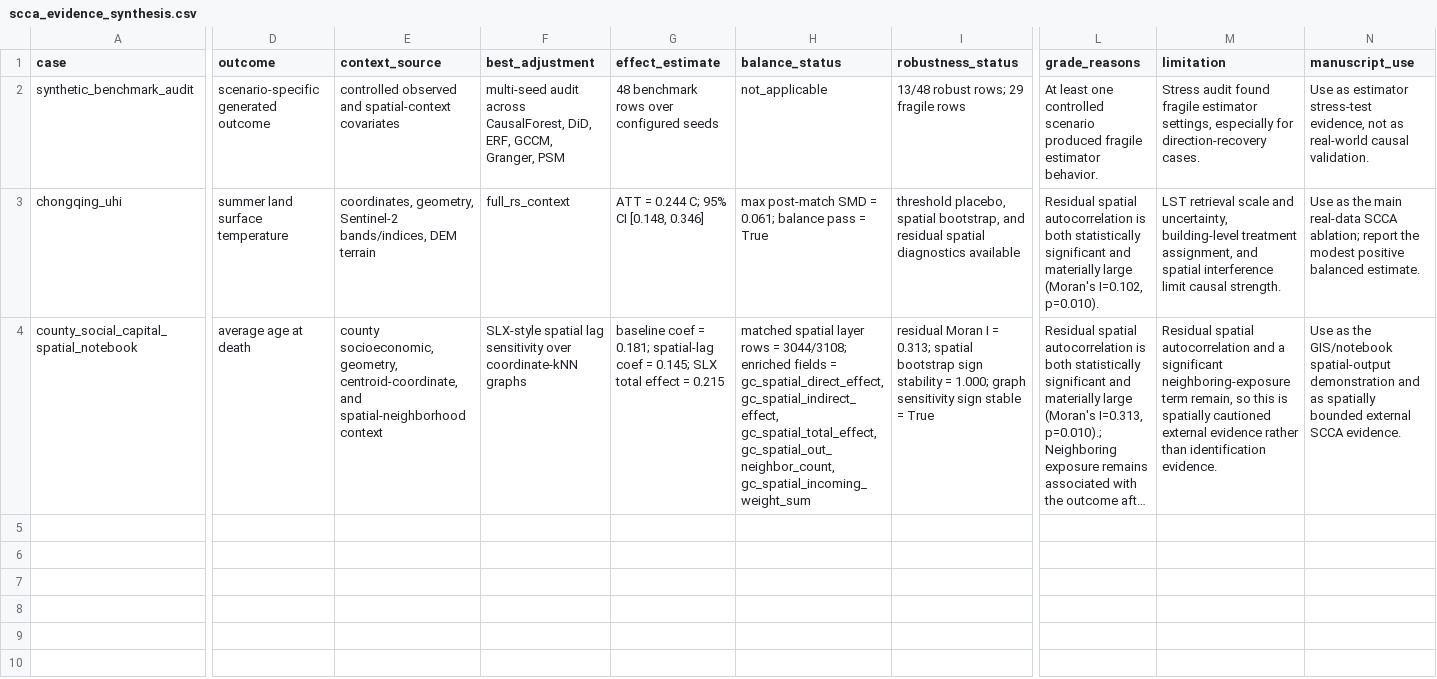
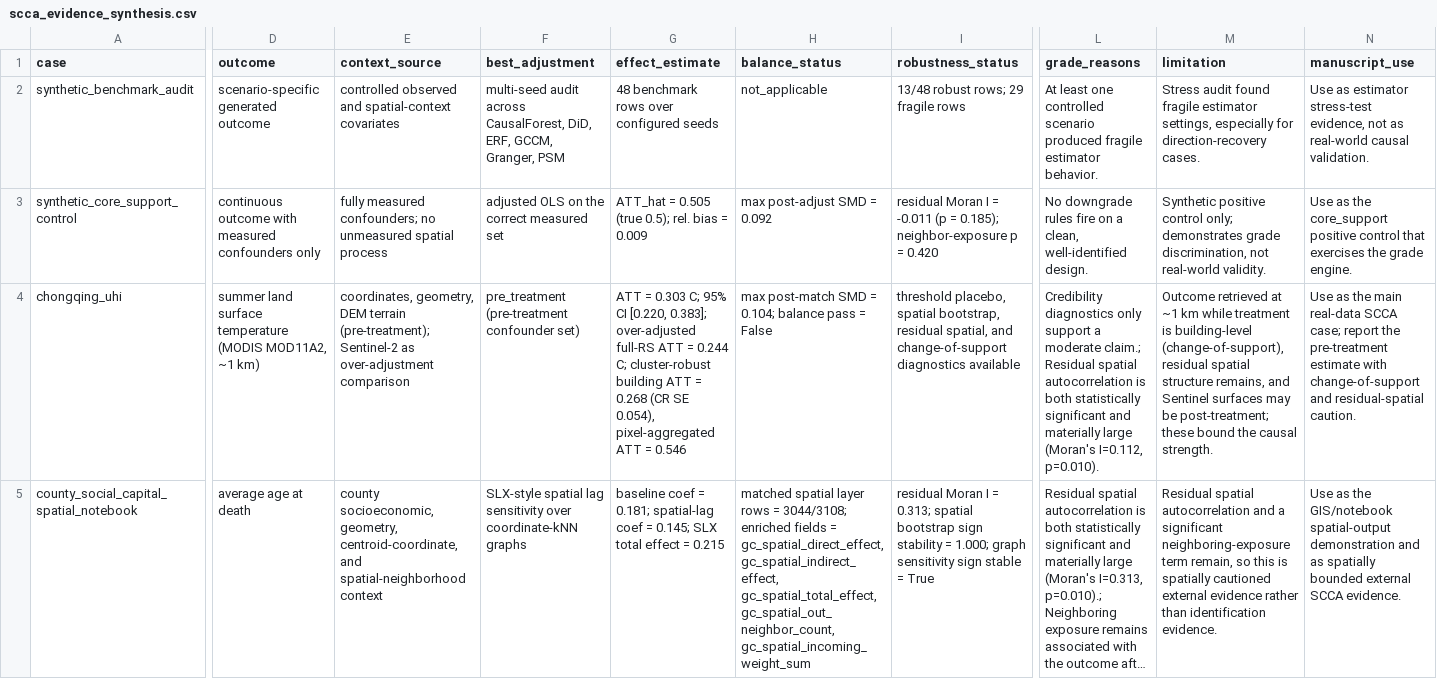
Before and after one commit to zhouning/paper6-spatial-causal-inference, a CSV file: paper/ijgis_submission_20260605/07_results/scca_evidence_synthesis.csv, drawn as a sheet; only a part is shown, gaps mark what is left out; long unchanged cells end in …; addresses are those after the commit; rows hold the shown columns only; the diff covers the shown part only; the diff names each change by its address in the sheet, - before the commit and + after, or states it on an @@ line.

```diff
--- a/paper/ijgis_submission_20260605/07_results/scca_evidence_synthesis.csv
+++ b/paper/ijgis_submission_20260605/07_results/scca_evidence_synthesis.csv
+row 3: synthetic_core_support_control | continuous outcome with measured confounders only | fully measured confounders; no unmeasured spatial process | adjusted OLS on the correct measured set | ATT_hat = 0.505 (true 0.5); rel. bias = 0.009 | max post-adjust SMD = 0.092 | residual Moran I = -0.011 (p = 0.185); neighbor-exposure p = 0.420 | No downgrade rules fire on a clean, well-identified design. | Synthetic positive control only; demonstrates grade discrimination, not real-world validity. | Use as the core_support positive control that exercises the grade engine.
-D4 (outcome): summer land surface temperature
+D4 (outcome): summer land surface temperature (MODIS MOD11A2, ~1 km)
-E4 (context_source): coordinates, geometry, Sentinel-2 bands/indices, DEM terrain
+E4 (context_source): coordinates, geometry, DEM terrain (pre-treatment); Sentinel-2 as over-adjustment comparison
-F4 (best_adjustment): full_rs_context
+F4 (best_adjustment): pre_treatment (pre-treatment confounder set)
-G4 (effect_estimate): ATT = 0.244 C; 95% CI [0.148, 0.346]
+G4 (effect_estimate): ATT = 0.303 C; 95% CI [0.220, 0.383]; over-adjusted full-RS ATT = 0.244 C; cluster-robust building ATT = 0.268 (CR SE 0.054), pixel-aggregated ATT = 0.546
-H4 (balance_status): …SMD = 0.061; balance pass = True
+H4 (balance_status): …SMD = 0.104; balance pass = False
-I4 (robustness_status): …spatial bootstrap, and residual spatial diagnostics available
+I4 (robustness_status): …spatial bootstrap, residual spatial, and change-of-support diagnostics available
-L4 (grade_reasons): Residual spatial autocorrelation is both statistically significant and materially large (Moran's I=0.102, p=0.010).
+L4 (grade_reasons): Credibility diagnostics only support a moderate claim.; Residual spatial autocorrelation is both statistically significant and materially large (Moran's I=0.112, p=0.010).
-M4 (limitation): LST retrieval scale and uncertainty, building-level treatment assignment, and spatial interference limit causal strength.
+M4 (limitation): Outcome retrieved at ~1 km while treatment is building-level (change-of-support), residual spatial structure remains, and Sentinel surfaces may be post-treatment; these bound the causal strength.
-N4 (manuscript_use): …real-data SCCA ablation; report the modest positive balanced estimate.
+N4 (manuscript_use): …real-data SCCA case; report the pre-treatment estimate with change-of-support and residual-spatial caution.
```
Also changed, not shown: 1 edited cell elsewhere in this file, paper/ijgis_submission_20260605/07_results/chongqing_uhi_ablation.csv, paper/ijgis_submission_20260605/07_results/chongqing_uhi_balance.csv, 42 other files.
